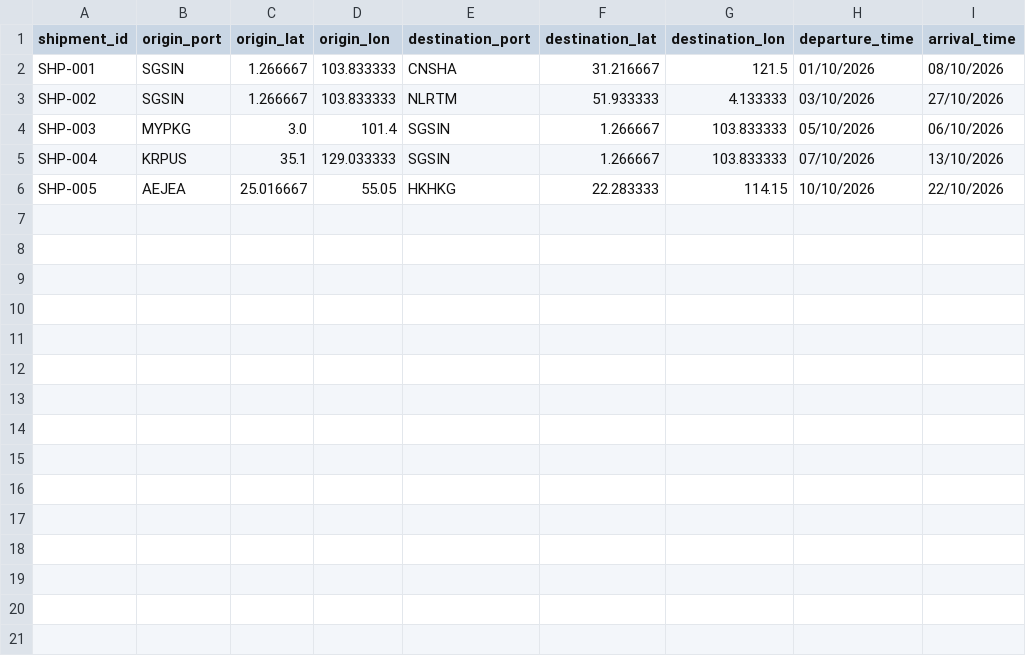
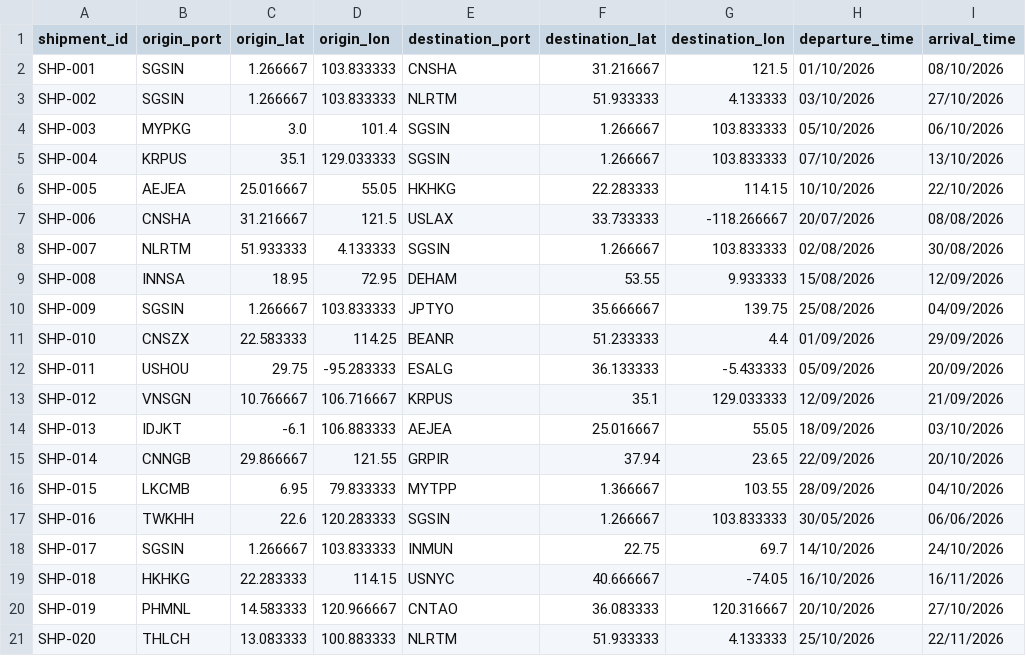
Before and after one commit to travisleow1-web/INF1103-P11-Team4-Project, a CSV file: sample_data/shipments.csv, drawn as a sheet.

Commit message:
Add historical weather api for shipments past 90 days

```diff
--- a/sample_data/shipments.csv
+++ b/sample_data/shipments.csv
@@ -6 +6,16 @@ SHP-004,KRPUS,35.1,129.033333,SGSIN,1.266667,103.833333,07/10/2026,13/10/2026
 SHP-005,AEJEA,25.016667,55.05,HKHKG,22.283333,114.15,10/10/2026,22/10/2026
+SHP-006,CNSHA,31.216667,121.5,USLAX,33.733333,-118.266667,20/07/2026,08/08/2026
+SHP-007,NLRTM,51.933333,4.133333,SGSIN,1.266667,103.833333,02/08/2026,30/08/2026
+SHP-008,INNSA,18.95,72.95,DEHAM,53.55,9.933333,15/08/2026,12/09/2026
+SHP-009,SGSIN,1.266667,103.833333,JPTYO,35.666667,139.75,25/08/2026,04/09/2026
+SHP-010,CNSZX,22.583333,114.25,BEANR,51.233333,4.4,01/09/2026,29/09/2026
+SHP-011,USHOU,29.75,-95.283333,ESALG,36.133333,-5.433333,05/09/2026,20/09/2026
+SHP-012,VNSGN,10.766667,106.716667,KRPUS,35.1,129.033333,12/09/2026,21/09/2026
+SHP-013,IDJKT,-6.1,106.883333,AEJEA,25.016667,55.05,18/09/2026,03/10/2026
+SHP-014,CNNGB,29.866667,121.55,GRPIR,37.94,23.65,22/09/2026,20/10/2026
+SHP-015,LKCMB,6.95,79.833333,MYTPP,1.366667,103.55,28/09/2026,04/10/2026
+SHP-016,TWKHH,22.6,120.283333,SGSIN,1.266667,103.833333,30/05/2026,06/06/2026
+SHP-017,SGSIN,1.266667,103.833333,INMUN,22.75,69.7,14/10/2026,24/10/2026
+SHP-018,HKHKG,22.283333,114.15,USNYC,40.666667,-74.05,16/10/2026,16/11/2026
+SHP-019,PHMNL,14.583333,120.966667,CNTAO,36.083333,120.316667,20/10/2026,27/10/2026
+SHP-020,THLCH,13.083333,100.883333,NLRTM,51.933333,4.133333,25/10/2026,22/11/2026
```
Also changed, not shown: 2 other files.
